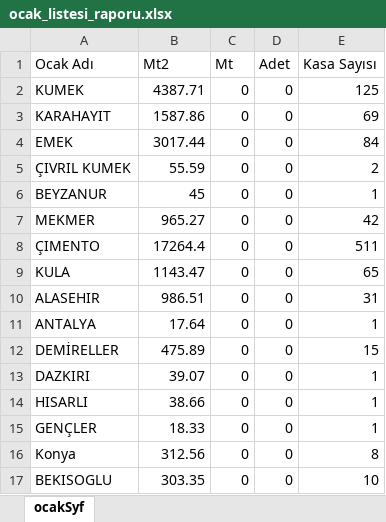
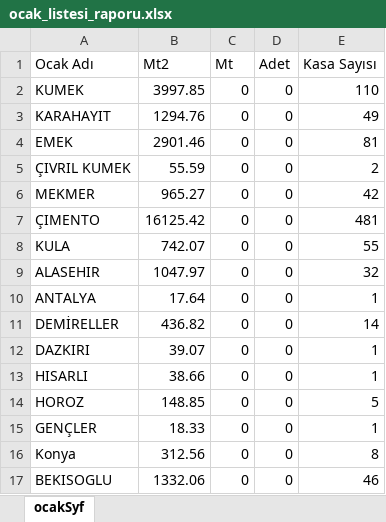
Before and after one commit to Thusuaso/new-vite-servis, an Excel workbook: resource_api/raporlar/dosyalar/ocak_listesi_raporu.xlsx, sheet ocakSyf, drawn as a sheet; values as stored, in another font and other column widths than the file's, no borders; removed rows and columns are numbered as before the commit, all else as after; the diff names each change by its address in the sheet, - before the commit and + after, or states it on an @@ line.

```diff
--- a/resource_api/raporlar/dosyalar/ocak_listesi_raporu.xlsx (sheet ocakSyf)
+++ b/resource_api/raporlar/dosyalar/ocak_listesi_raporu.xlsx (sheet ocakSyf)
-B2 (Mt2): 4387.71
+B2 (Mt2): 3997.85
-E2 (Kasa Sayısı): 125
+E2 (Kasa Sayısı): 110
-B3 (Mt2): 1587.86
+B3 (Mt2): 1294.76
-E3 (Kasa Sayısı): 69
+E3 (Kasa Sayısı): 49
-B4 (Mt2): 3017.44
+B4 (Mt2): 2901.46
-E4 (Kasa Sayısı): 84
+E4 (Kasa Sayısı): 81
-row 6: BEYZANUR | 45 | 0 | 0 | 1
-B7 (Mt2): 17264.4
+B7 (Mt2): 16125.42
-E7 (Kasa Sayısı): 511
+E7 (Kasa Sayısı): 481
-B8 (Mt2): 1143.47
+B8 (Mt2): 742.07
-E8 (Kasa Sayısı): 65
+E8 (Kasa Sayısı): 55
-B9 (Mt2): 986.51
+B9 (Mt2): 1047.97
-E9 (Kasa Sayısı): 31
+E9 (Kasa Sayısı): 32
-B11 (Mt2): 475.89
+B11 (Mt2): 436.82
-E11 (Kasa Sayısı): 15
+E11 (Kasa Sayısı): 14
+row 14: HOROZ | 148.85 | 0 | 0 | 5
-B17 (Mt2): 303.35
+B17 (Mt2): 1332.06
-E17 (Kasa Sayısı): 10
+E17 (Kasa Sayısı): 46
```
Also changed, not shown: 25 other files.
